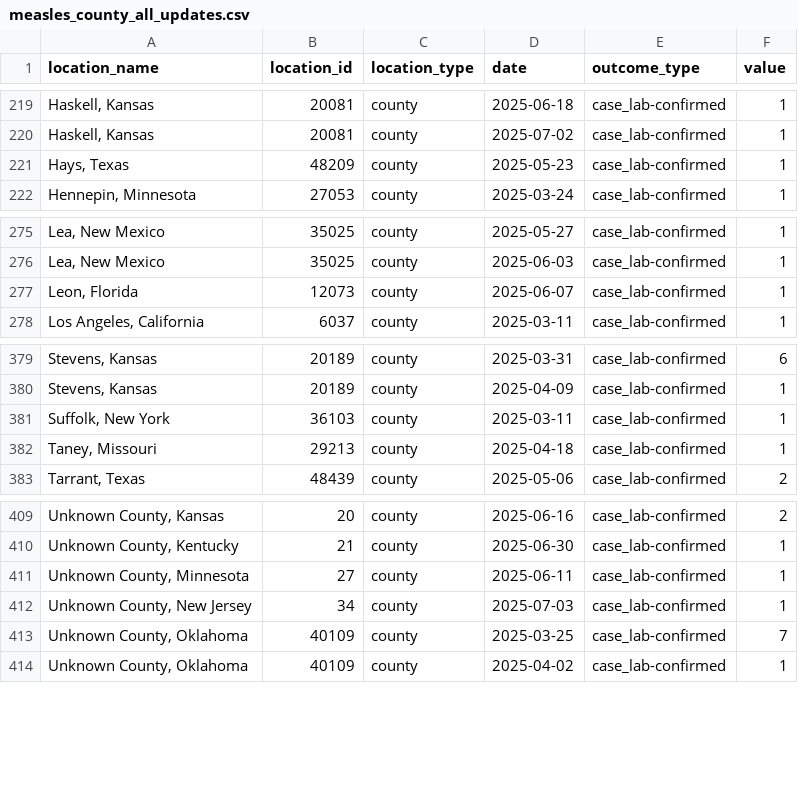
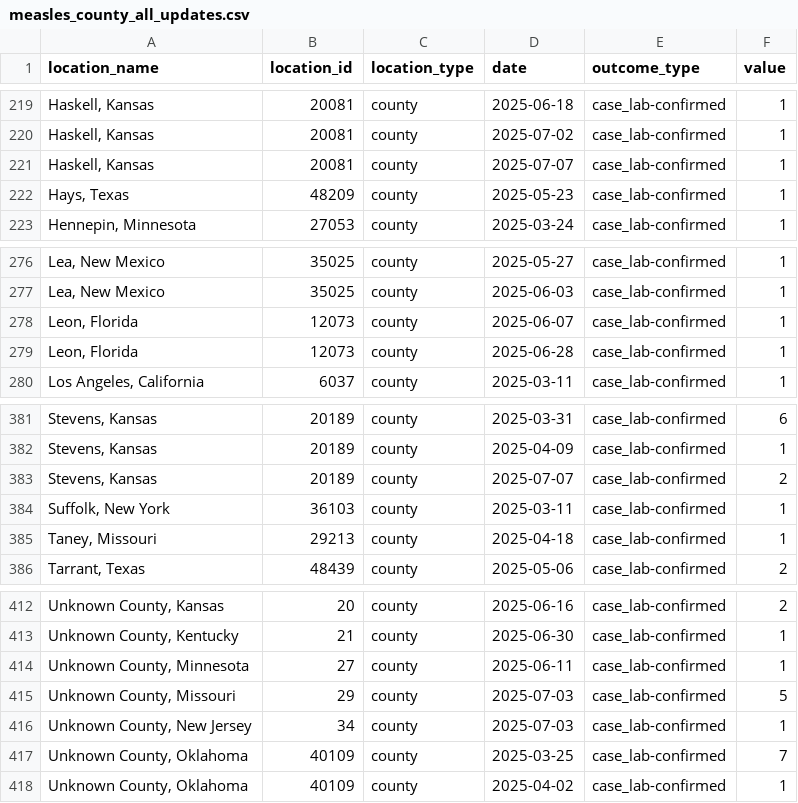
Before and after one commit to JHU-Measles-Tracking-Team/measles_data, a CSV file: measles_county_all_updates.csv, drawn as a sheet; only a part is shown, gaps mark what is left out; the diff names each change by its address in the sheet, - before the commit and + after, or states it on an @@ line.

```diff
--- a/measles_county_all_updates.csv
+++ b/measles_county_all_updates.csv
+row 221: Haskell, Kansas | 20081 | county | 2025-07-07 | case_lab-confirmed | 1
+row 279: Leon, Florida | 12073 | county | 2025-06-28 | case_lab-confirmed | 1
+row 383: Stevens, Kansas | 20189 | county | 2025-07-07 | case_lab-confirmed | 2
+row 415: Unknown County, Missouri | 29 | county | 2025-07-03 | case_lab-confirmed | 5
```
Also changed, not shown: Top_states_time_series.csv, data_sources_by_state.csv.
